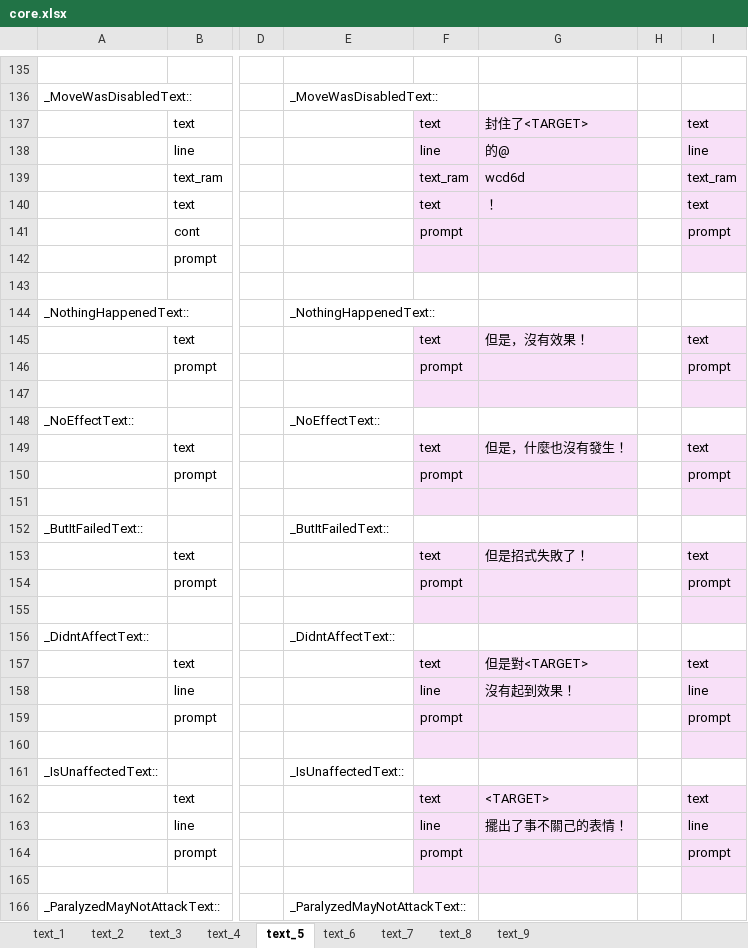
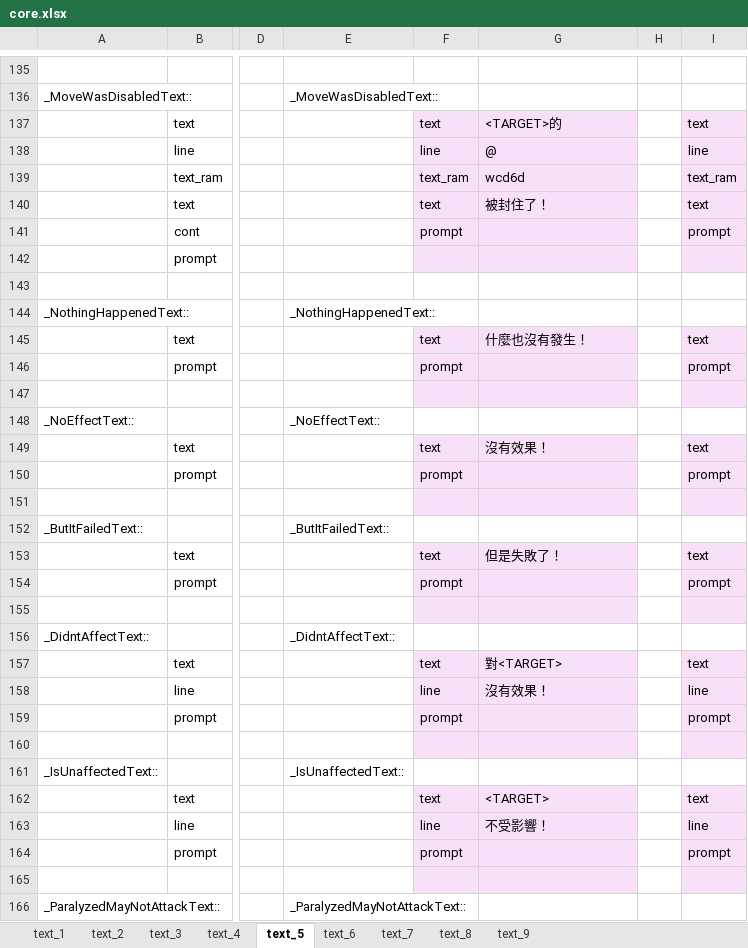
Before and after one commit to tonyjih/pokeyellowCHT, an Excel workbook: src/xlsx/core.xlsx, sheet text_5, drawn as a sheet; only a part is shown, gaps mark what is left out; values as stored, in another font and other column widths than the file's, no borders; the diff covers the shown part only; the diff names each change by its address in the sheet, - before the commit and + after, or states it on an @@ line.

```diff
--- a/src/xlsx/core.xlsx (sheet text_5)
+++ b/src/xlsx/core.xlsx (sheet text_5)
-G137: 封住了<TARGET>
+G137: <TARGET>的
-G138: 的@
+G138: @
-G140: ！
+G140: 被封住了！
-G145: 但是，沒有效果！
+G145: 什麼也沒有發生！
-G149: 但是，什麼也沒有發生！
+G149: 沒有效果！
-G153: 但是招式失敗了！
+G153: 但是失敗了！
-G157: 但是對<TARGET>
+G157: 對<TARGET>
-G158: 沒有起到效果！
+G158: 沒有效果！
-G163: 擺出了事不關己的表情！
+G163: 不受影響！
```
Also changed, not shown: 31 edited cells elsewhere in this sheet, sheet text_2, sheet text_3, sheet text_9, sheet text_1, sheet text_8, sheet text_7, 2 more sheets, src/xlsx/buildingsA.xlsx, src/xlsx/dex.xlsx, 19 other files.
